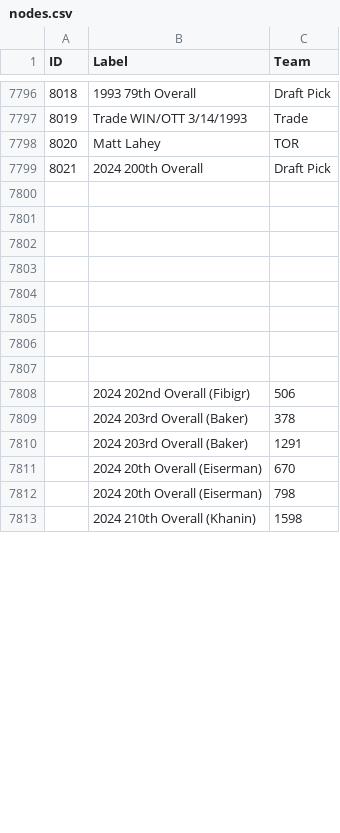
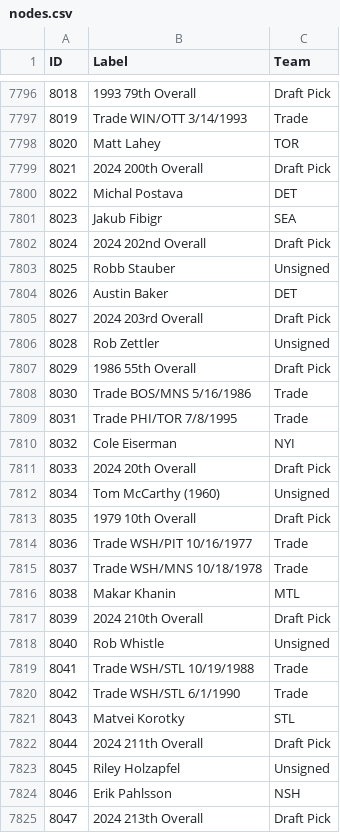
Before and after one commit to berg0804/hockeyconnections, a CSV file: nodes.csv, drawn as a sheet; only a part is shown, gaps mark what is left out; removed rows and columns are numbered as before the commit, all else as after; the diff covers the shown part only; the diff names each change by its address in the sheet, - before the commit and + after, or states it on an @@ line.

```diff
--- a/nodes.csv
+++ b/nodes.csv
-row 7800: (empty)
+row 7800: 8022 | Michal Postava | DET
-row 7801: (empty)
+row 7801: 8023 | Jakub Fibigr | SEA
-row 7802: (empty)
+row 7802: 8024 | 2024 202nd Overall | Draft Pick
-row 7803: (empty)
+row 7803: 8025 | Robb Stauber | Unsigned
-row 7804: (empty)
+row 7804: 8026 | Austin Baker | DET
-row 7805: (empty)
+row 7805: 8027 | 2024 203rd Overall | Draft Pick
-row 7806: (empty)
+row 7806: 8028 | Rob Zettler | Unsigned
-row 7807: (empty)
+row 7807: 8029 | 1986 55th Overall | Draft Pick
-row 7808:  | 2024 202nd Overall (Fibigr) | 506
-row 7809:  | 2024 203rd Overall (Baker) | 378
-row 7810:  | 2024 203rd Overall (Baker) | 1291
-row 7811:  | 2024 20th Overall (Eiserman) | 670
-row 7812:  | 2024 20th Overall (Eiserman) | 798
-row 7813:  | 2024 210th Overall (Khanin) | 1598
+row 7808: 8030 | Trade BOS/MNS 5/16/1986 | Trade
+row 7809: 8031 | Trade PHI/TOR 7/8/1995 | Trade
+row 7810: 8032 | Cole Eiserman | NYI
+row 7811: 8033 | 2024 20th Overall | Draft Pick
+row 7812: 8034 | Tom McCarthy (1960) | Unsigned
+row 7813: 8035 | 1979 10th Overall | Draft Pick
+row 7814: 8036 | Trade WSH/PIT 10/16/1977 | Trade
+row 7815: 8037 | Trade WSH/MNS 10/18/1978 | Trade
+row 7816: 8038 | Makar Khanin | MTL
+row 7817: 8039 | 2024 210th Overall | Draft Pick
+row 7818: 8040 | Rob Whistle | Unsigned
+row 7819: 8041 | Trade WSH/STL 10/19/1988 | Trade
+row 7820: 8042 | Trade WSH/STL 6/1/1990 | Trade
+row 7821: 8043 | Matvei Korotky | STL
+row 7822: 8044 | 2024 211th Overall | Draft Pick
+row 7823: 8045 | Riley Holzapfel | Unsigned
+row 7824: 8046 | Erik Pahlsson | NSH
+row 7825: 8047 | 2024 213th Overall | Draft Pick
```
Also changed, not shown: 13 added rows and 13 edited cells elsewhere in this file, edges.csv, 1 other file.
